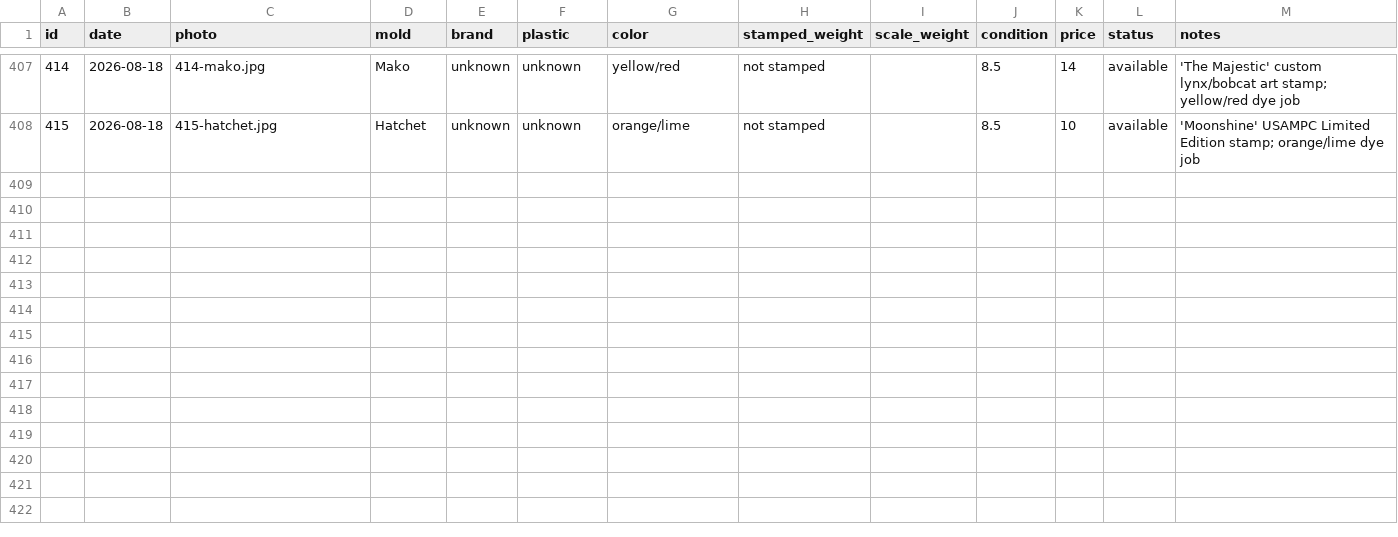
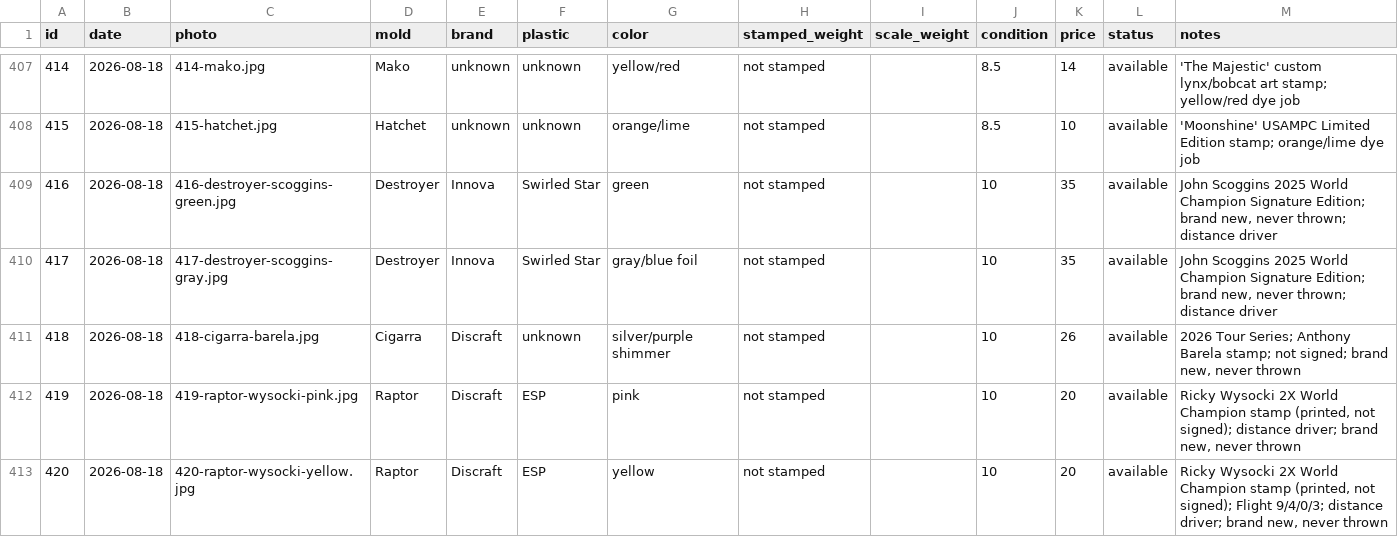
Before and after one commit to summitaiautomations-ui/juddy, a CSV file: disc-pics-data/inventory.csv, drawn as a sheet; only a part is shown, gaps mark what is left out.

Commit message:
Auto-publish 2026-08-18 20:24

```diff
--- a/disc-pics-data/inventory.csv
+++ b/disc-pics-data/inventory.csv
@@ -408 +408,6 @@
 "415","2026-08-18","415-hatchet.jpg","Hatchet","unknown","unknown","orange/lime","not stamped","","8.5","10","available","'Moonshine' USAMPC Limited Edition stamp; orange/lime dye job"
+"416","2026-08-18","416-destroyer-scoggins-green.jpg","Destroyer","Innova","Swirled Star","green","not stamped","","10","35","available","John Scoggins 2025 World Champion Signature Edition; brand new, never thrown; distance driver"
+"417","2026-08-18","417-destroyer-scoggins-gray.jpg","Destroyer","Innova","Swirled Star","gray/blue foil","not stamped","","10","35","available","John Scoggins 2025 World Champion Signature Edition; brand new, never thrown; distance driver"
+"418","2026-08-18","418-cigarra-barela.jpg","Cigarra","Discraft","unknown","silver/purple shimmer","not stamped","","10","26","available","2026 Tour Series; Anthony Barela stamp; not signed; brand new, never thrown"
+"419","2026-08-18","419-raptor-wysocki-pink.jpg","Raptor","Discraft","ESP","pink","not stamped","","10","20","available","Ricky Wysocki 2X World Champion stamp (printed, not signed); distance driver; brand new, never thrown"
+"420","2026-08-18","420-raptor-wysocki-yellow.jpg","Raptor","Discraft","ESP","yellow","not stamped","","10","20","available","Ricky Wysocki 2X World Champion stamp (printed, not signed); Flight 9/4/0/3; distance driver; brand new, never thrown"
```
